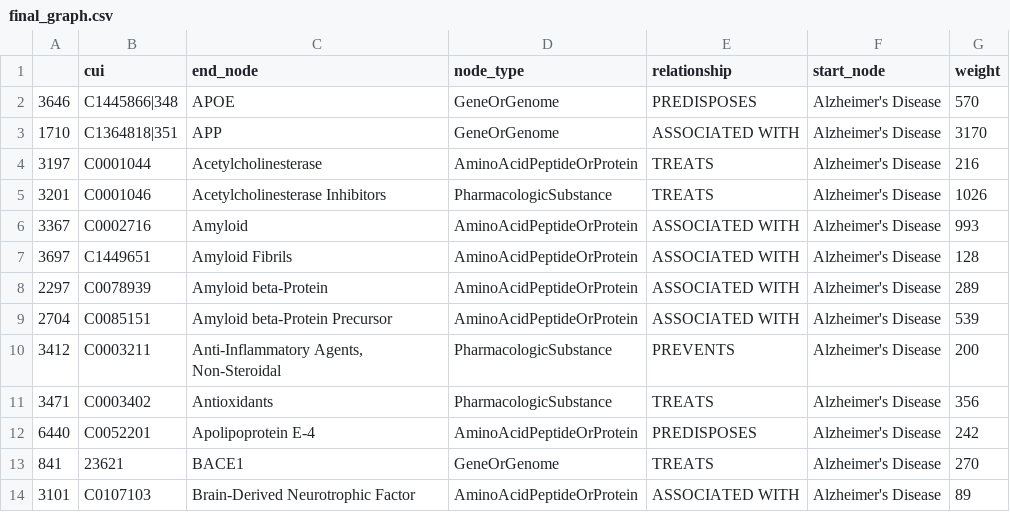
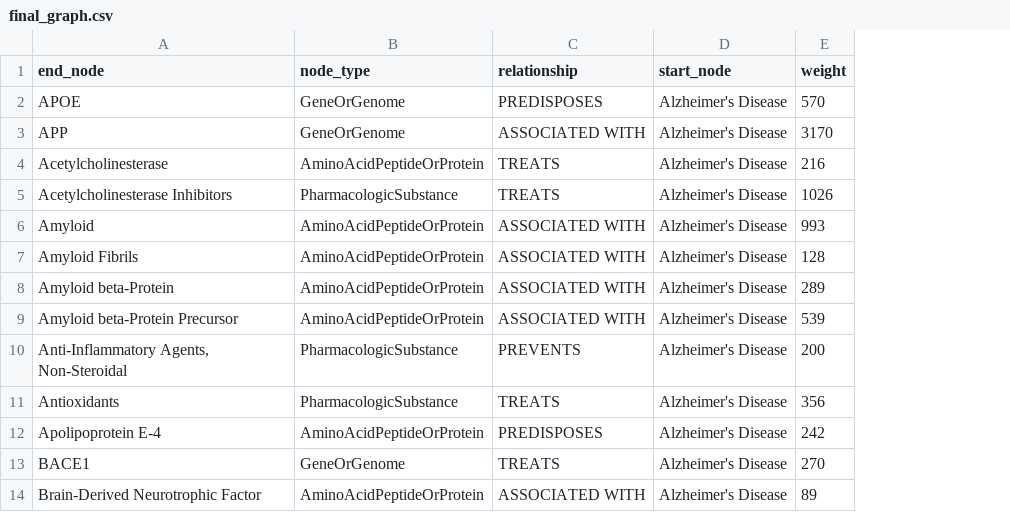
Before and after one commit to davidkartchner/neo4j_data, a CSV file: final_graph.csv, drawn as a sheet; only a part is shown; the diff names each change by its address in the sheet, - before the commit and + after, or states it on an @@ line.

Commit message:
Update neo4j graph

```diff
--- a/final_graph.csv
+++ b/final_graph.csv
-column A, rows 2-14: 3646 | 1710 | 3197 | 3201 | 3367 | 3697 | 2297 | 2704 | 3412 | 3471 | 6440 | 841 | 3101
-column B (cui), rows 2-14: C1445866|348 | C1364818|351 | C0001044 | C0001046 | C0002716 | C1449651 | C0078939 | C0085151 | C0003211 | C0003402 | C0052201 | 23621 | C0107103
```
